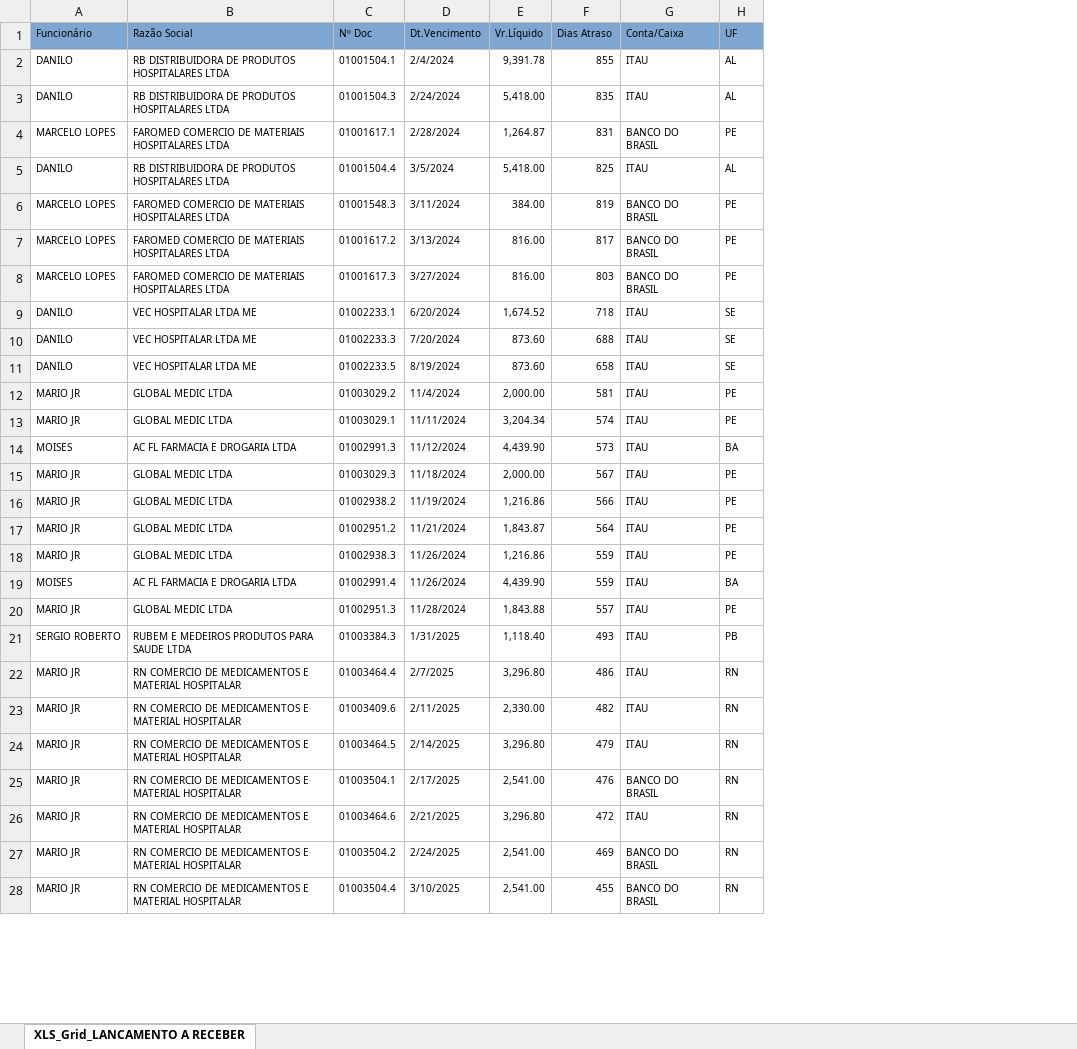
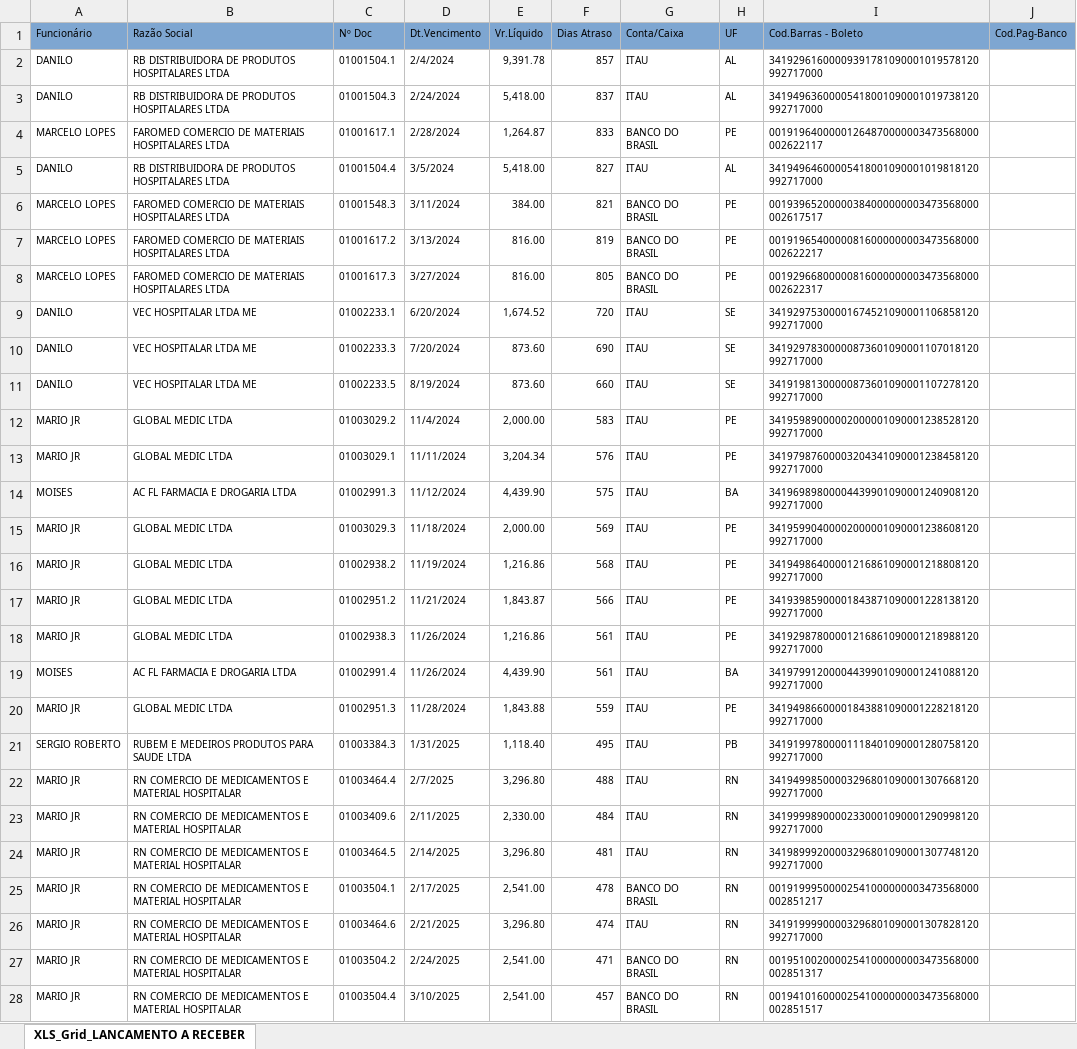
Before and after one commit to fabiosilvavendas-byte/CRM_Medtextil2.0, an Excel workbook: dados/XLS_Grid_LANCAMENTO A RECEBER.xlsx, sheet XLS_Grid_LANCAMENTO A RECEBER, drawn as a sheet; only a part is shown; values as stored, in another font and other column widths than the file's, no borders; the diff covers the shown part only; the diff names each change by its address in the sheet, - before the commit and + after, or states it on an @@ line.

```diff
--- a/dados/XLS_Grid_LANCAMENTO A RECEBER.xlsx (sheet XLS_Grid_LANCAMENTO A RECEBER)
+++ b/dados/XLS_Grid_LANCAMENTO A RECEBER.xlsx (sheet XLS_Grid_LANCAMENTO A RECEBER)
+column I (Cod.Barras - Boleto), rows 2-28: 34192961600009391781090001019578120992717000 | 34194963600005418001090001019738120992717000 | 00191964000001264870000003473568000002622117 | 34194964600005418001090001019818120992717000 | 00193965200000384000000003473568000002617517 | 00191965400000816000000003473568000002622217 | 00192966800000816000000003473568000002622317 | 34192975300001674521090001106858120992717000 | 34192978300000873601090001107018120992717000 | 34191981300000873601090001107278120992717000 | 34195989000002000001090001238528120992717000 | 34197987600003204341090001238458120992717000 | 34196989800004439901090001240908120992717000 | 34195990400002000001090001238608120992717000 | 34194986400001216861090001218808120992717000 | 34193985900001843871090001228138120992717000 | 34192987800001216861090001218988120992717000 | 34197991200004439901090001241088120992717000 | 34194986600001843881090001228218120992717000 | 34191997800001118401090001280758120992717000 | 34194998500003296801090001307668120992717000 | 34199998900002330001090001290998120992717000 | 34198999200003296801090001307748120992717000 | 00191999500002541000000003473568000002851217 | 34191999900003296801090001307828120992717000 | 00195100200002541000000003473568000002851317 | 00194101600002541000000003473568000002851517
+column J (Cod.Pag-Banco), empty
-F2 (Dias Atraso): 855
+F2 (Dias Atraso): 857
-F3 (Dias Atraso): 835
+F3 (Dias Atraso): 837
-F4 (Dias Atraso): 831
+F4 (Dias Atraso): 833
-F5 (Dias Atraso): 825
+F5 (Dias Atraso): 827
-F6 (Dias Atraso): 819
+F6 (Dias Atraso): 821
-F7 (Dias Atraso): 817
+F7 (Dias Atraso): 819
-F8 (Dias Atraso): 803
+F8 (Dias Atraso): 805
-F9 (Dias Atraso): 718
+F9 (Dias Atraso): 720
-F10 (Dias Atraso): 688
+F10 (Dias Atraso): 690
-F11 (Dias Atraso): 658
+F11 (Dias Atraso): 660
-F12 (Dias Atraso): 581
+F12 (Dias Atraso): 583
-F13 (Dias Atraso): 574
+F13 (Dias Atraso): 576
-F14 (Dias Atraso): 573
+F14 (Dias Atraso): 575
-F15 (Dias Atraso): 567
+F15 (Dias Atraso): 569
-F16 (Dias Atraso): 566
+F16 (Dias Atraso): 568
-F17 (Dias Atraso): 564
+F17 (Dias Atraso): 566
-F18:F19 (Dias Atraso): 559
+F18:F19 (Dias Atraso): 561
-F20 (Dias Atraso): 557
+F20 (Dias Atraso): 559
-F21 (Dias Atraso): 493
+F21 (Dias Atraso): 495
-F22 (Dias Atraso): 486
+F22 (Dias Atraso): 488
-F23 (Dias Atraso): 482
+F23 (Dias Atraso): 484
-F24 (Dias Atraso): 479
+F24 (Dias Atraso): 481
-F25 (Dias Atraso): 476
+F25 (Dias Atraso): 478
-F26 (Dias Atraso): 472
+F26 (Dias Atraso): 474
-F27 (Dias Atraso): 469
+F27 (Dias Atraso): 471
-F28 (Dias Atraso): 455
+F28 (Dias Atraso): 457
```
Also changed, not shown: 7 added rows, 10 removed rows and 48 edited cells elsewhere in this sheet, dados/CONSULTA_VENDEDORES.xlsx, dados/PEDIDOSPENDENTES.xlsx.
